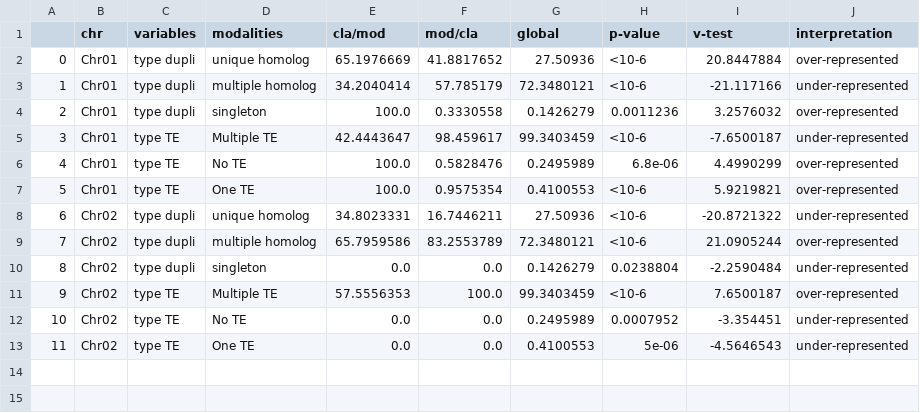
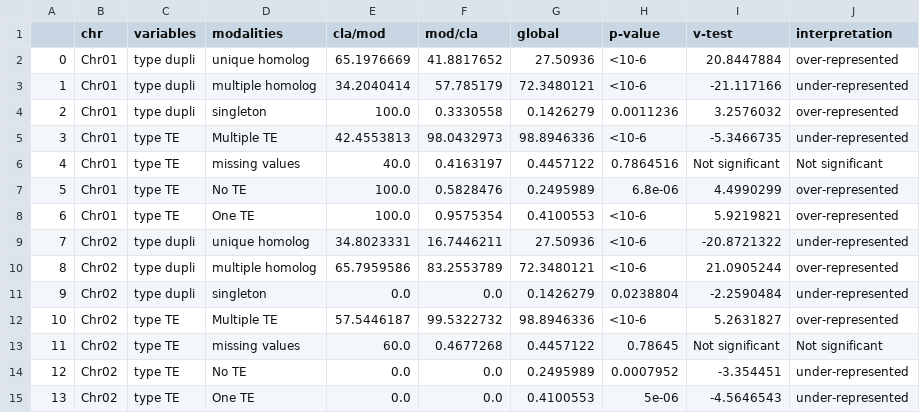
Before and after one commit to abouanich/QuaDS, a CSV file: results/analyses_test/qualitative_hypergeometric.csv, drawn as a sheet; addresses are those after the commit; the diff names each change by its address in the sheet, - before the commit and + after, or states it on an @@ line.

```diff
--- a/results/analyses_test/qualitative_hypergeometric.csv
+++ b/results/analyses_test/qualitative_hypergeometric.csv
-E5 (cla/mod): 42.4443647
+E5 (cla/mod): 42.4553813
-F5 (mod/cla): 98.459617
+F5 (mod/cla): 98.0432973
-G5 (global): 99.3403459
+G5 (global): 98.8946336
-I5 (v-test): -7.6500187
+I5 (v-test): -5.3466735
+row 6: 4 | Chr01 | type TE | missing values | 40.0 | 0.4163197 | 0.4457122 | 0.7864516 | Not significant | Not significant
@@ column A renumbered from row 7 down @@
-E12 (cla/mod): 57.5556353
+E12 (cla/mod): 57.5446187
-F12 (mod/cla): 100.0
+F12 (mod/cla): 99.5322732
-G12 (global): 99.3403459
+G12 (global): 98.8946336
-I12 (v-test): 7.6500187
+I12 (v-test): 5.2631827
+row 13: 11 | Chr02 | type TE | missing values | 60.0 | 0.4677268 | 0.4457122 | 0.78645 | Not significant | Not significant
```
Also changed, not shown: data/data_test.csv, results/analyses_test/weight.csv, 1 other file.
